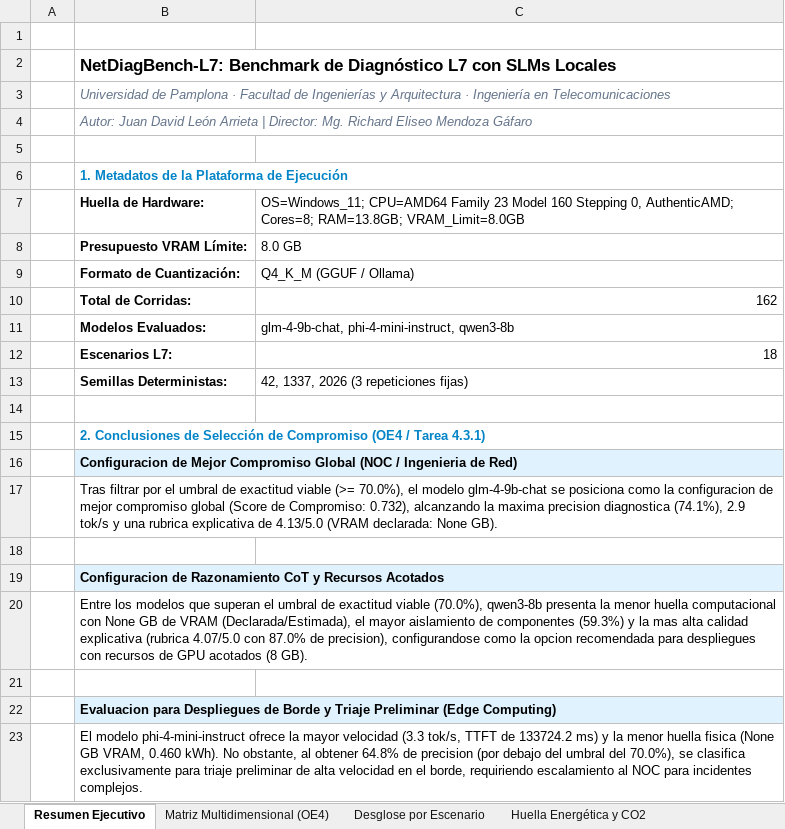
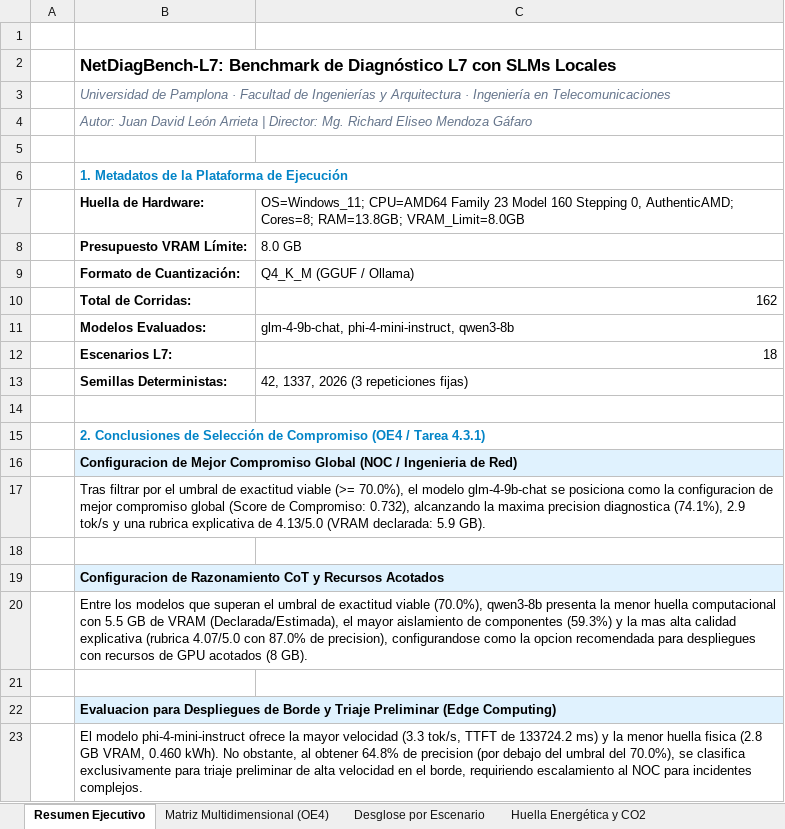
Before and after one commit to leonarrietaj-ux/NetDiagBench-L7, an Excel workbook: data/benchmark_results/benchmark_l7_consolidado.xlsx, sheet Resumen Ejecutivo, drawn as a sheet; values as stored, in another font and other column widths than the file's, no borders; the diff names each change by its address in the sheet, - before the commit and + after, or states it on an @@ line.

```diff
--- a/data/benchmark_results/benchmark_l7_consolidado.xlsx (sheet Resumen Ejecutivo)
+++ b/data/benchmark_results/benchmark_l7_consolidado.xlsx (sheet Resumen Ejecutivo)
-B17: …(VRAM declarada: None GB).
+B17: …(VRAM declarada: 5.9 GB).
-B20: …computacional con None GB de…
+B20: …computacional con 5.5 GB de…
-B23: …huella fisica (None GB VRAM,…
+B23: …huella fisica (2.8 GB VRAM,…
```
Also changed, not shown: sheet Dataset Raw (162 Corridas), sheet IC 95% Bootstrap, sheet Desglose por Escenario, sheet Matriz Multidimensional (OE4), data/benchmark_results/suite_observabilidad_suite_test_completed_18cases.xlsx, 22 other files.
